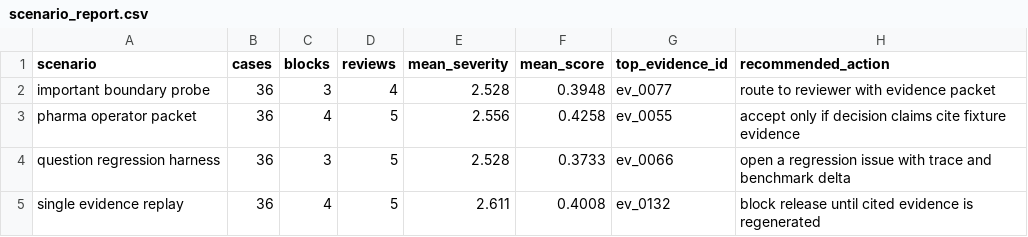
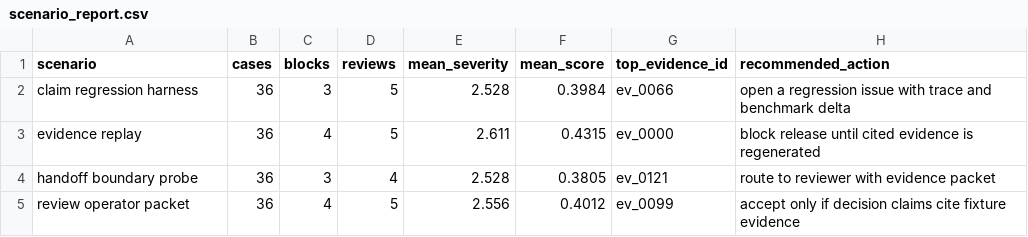
Before and after one commit to t7r0n/ada-bench, a CSV file: outputs/scenario_report.csv, drawn as a sheet.

```diff
--- a/outputs/scenario_report.csv
+++ b/outputs/scenario_report.csv
@@ -1,5 +1,5 @@
 scenario,cases,blocks,reviews,mean_severity,mean_score,top_evidence_id,recommended_action
-important boundary probe,36,3,4,2.528,0.3948,ev_0077,route to reviewer with evidence packet
-pharma operator packet,36,4,5,2.556,0.4258,ev_0055,accept only if decision claims cite fixture evidence
-question regression harness,36,3,5,2.528,0.3733,ev_0066,open a regression issue with trace and benchmark delta
-single evidence replay,36,4,5,2.611,0.4008,ev_0132,block release until cited evidence is regenerated
+claim regression harness,36,3,5,2.528,0.3984,ev_0066,open a regression issue with trace and benchmark delta
+evidence replay,36,4,5,2.611,0.4315,ev_0000,block release until cited evidence is regenerated
+handoff boundary probe,36,3,4,2.528,0.3805,ev_0121,route to reviewer with evidence packet
+review operator packet,36,4,5,2.556,0.4012,ev_0099,accept only if decision claims cite fixture evidence
```
Also changed, not shown: 21 other files.
